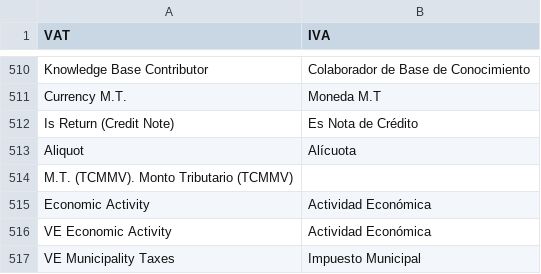
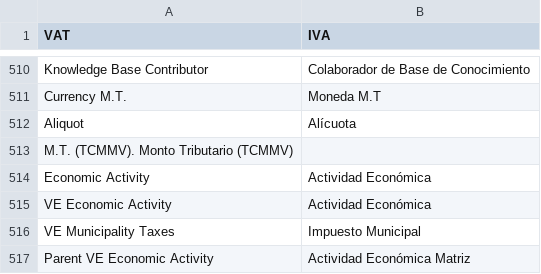
Before and after one commit to dev-alex04/l10n_ve, a CSV file: l10n_ve/translations/es.csv, drawn as a sheet; only a part is shown, gaps mark what is left out; the shorter side is filled out with more unchanged rows; the diff names each change by its address in the sheet, - before the commit and + after, or states it on an @@ line.

```diff
--- a/l10n_ve/translations/es.csv
+++ b/l10n_ve/translations/es.csv
-row 512: Is Return (Credit Note) | Es Nota de Crédito
```
Also changed, not shown: 18 other files.
